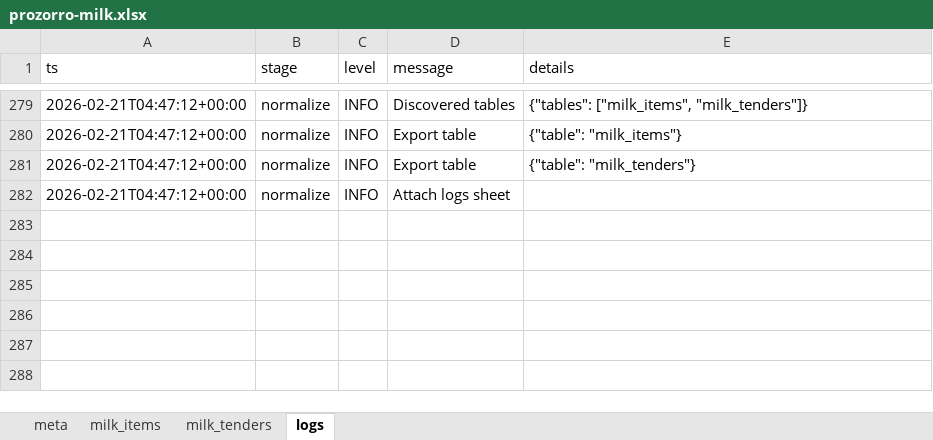
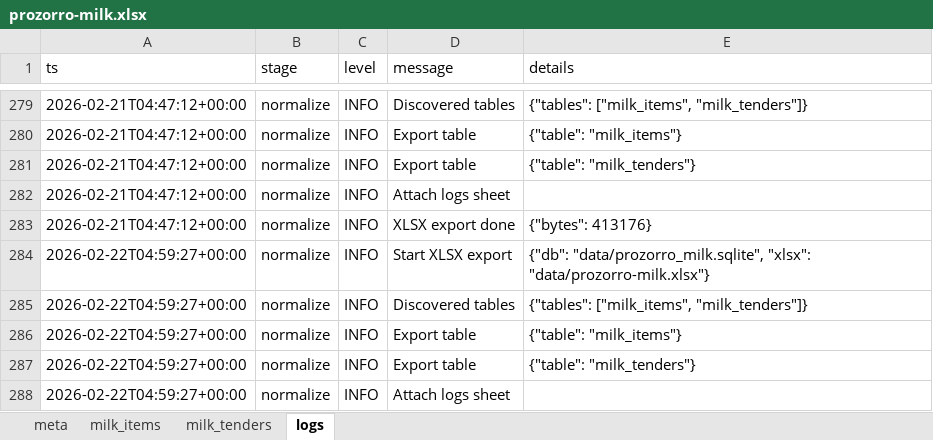
Before and after one commit to mcharniuk1-spec/qlik, an Excel workbook: data/prozorro-milk.xlsx, sheet logs, drawn as a sheet; only a part is shown, gaps mark what is left out; values as stored, in another font and other column widths than the file's, no borders; the diff names each change by its address in the sheet, - before the commit and + after, or states it on an @@ line.

```diff
--- a/data/prozorro-milk.xlsx (sheet logs)
+++ b/data/prozorro-milk.xlsx (sheet logs)
+row 283: 2026-02-21T04:47:12+00:00 | normalize | INFO | XLSX export done | {"bytes": 413176}
+row 284: 2026-02-22T04:59:27+00:00 | normalize | INFO | Start XLSX export | {"db": "data/prozorro_milk.sqlite", "xlsx": "data/prozorro-milk.xlsx"}
+row 285: 2026-02-22T04:59:27+00:00 | normalize | INFO | Discovered tables | {"tables": ["milk_items", "milk_tenders"]}
+row 286: 2026-02-22T04:59:27+00:00 | normalize | INFO | Export table | {"table": "milk_items"}
+row 287: 2026-02-22T04:59:27+00:00 | normalize | INFO | Export table | {"table": "milk_tenders"}
+row 288: 2026-02-22T04:59:27+00:00 | normalize | INFO | Attach logs sheet
```
Also changed, not shown: sheet milk_items, sheet milk_tenders, sheet meta, 4 other files.
